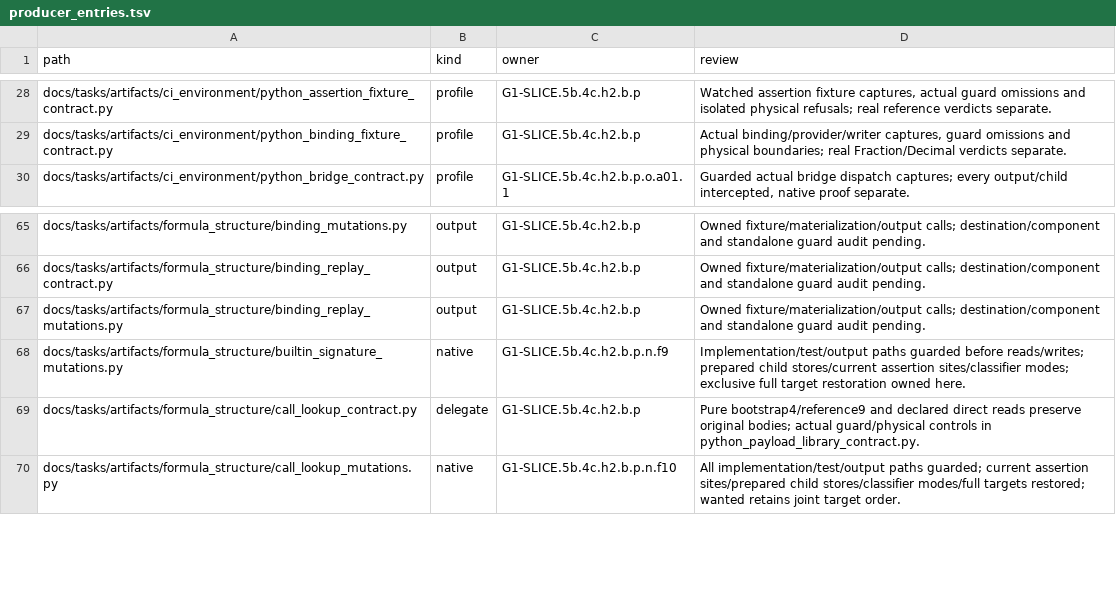
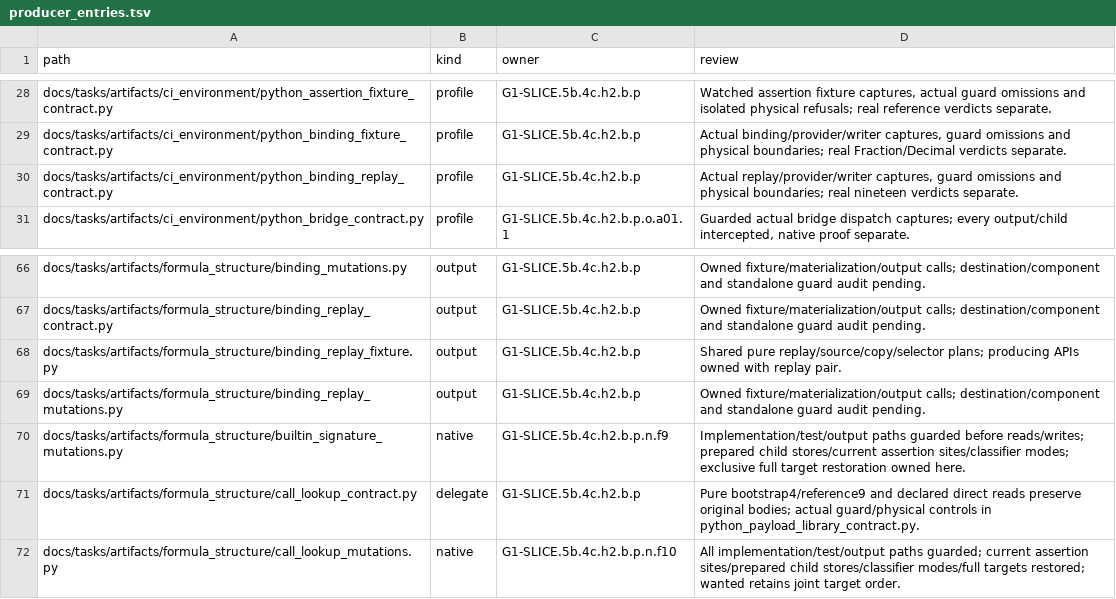
Before and after one commit to rdje/stitchcad, a TSV file: docs/tasks/artifacts/ci_environment/producer_entries.tsv, drawn as a sheet; only a part is shown, gaps mark what is left out; the diff names each change by its address in the sheet, - before the commit and + after, or states it on an @@ line.

Commit message:
STITCHCAD-G1-0212 (leaf G1-SLICE.5b.4c.h2.b.p.o.a12): guard binding replay plans
- Reuse pure public input plans for complete replay fixtures, selectors and logs before effects.
- Preserve nineteen verdicts and nine source faults; verify Python 3.9/3.14 and late-failure restoration.
- Retain whole source receipts under fixed bounds and synchronize the book, live docs and frontier.

```diff
--- a/docs/tasks/artifacts/ci_environment/producer_entries.tsv
+++ b/docs/tasks/artifacts/ci_environment/producer_entries.tsv
+row 30: docs/tasks/artifacts/ci_environment/python_binding_replay_contract.py | profile | G1-SLICE.5b.4c.h2.b.p | Actual replay/provider/writer captures, guard omissions and physical boundaries; real nineteen verdicts separate.
+row 68: docs/tasks/artifacts/formula_structure/binding_replay_fixture.py | output | G1-SLICE.5b.4c.h2.b.p | Shared pure replay/source/copy/selector plans; producing APIs owned with replay pair.
```
Also changed, not shown: docs/tasks/artifacts/ci_environment/python_effect_entries.tsv, docs/tasks/artifacts/ci_environment/python_file_entries.tsv, 16 other files.
